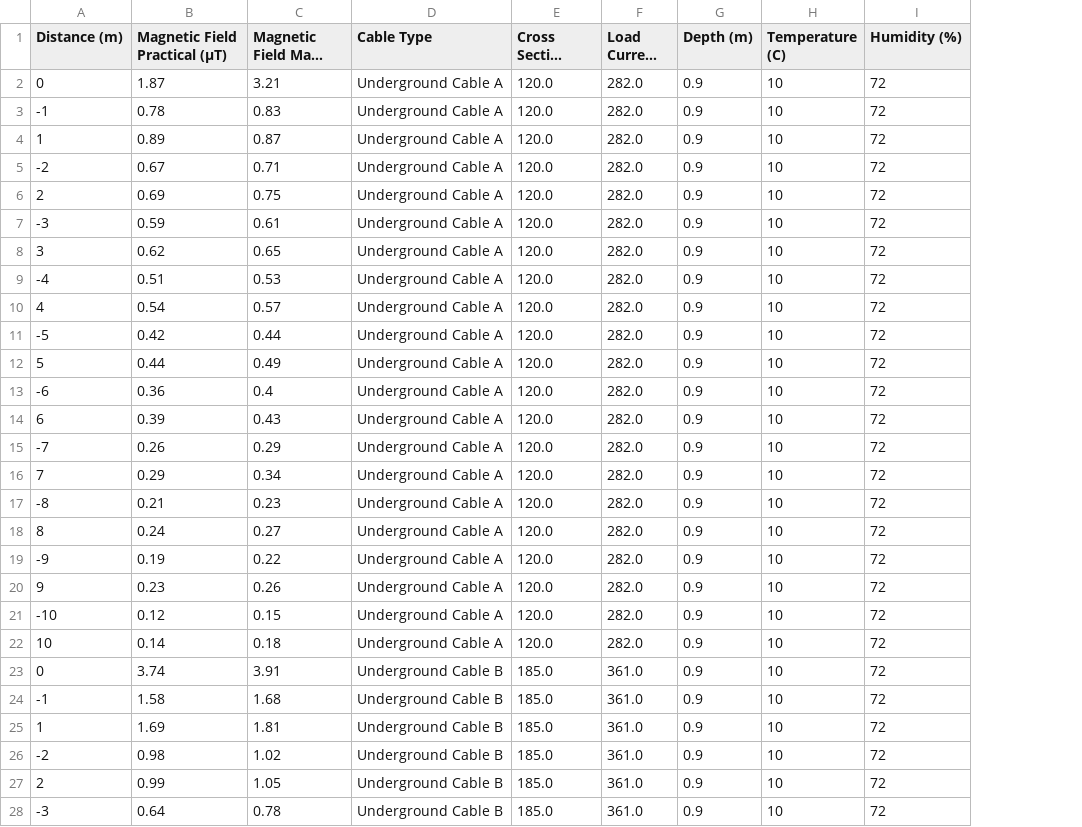
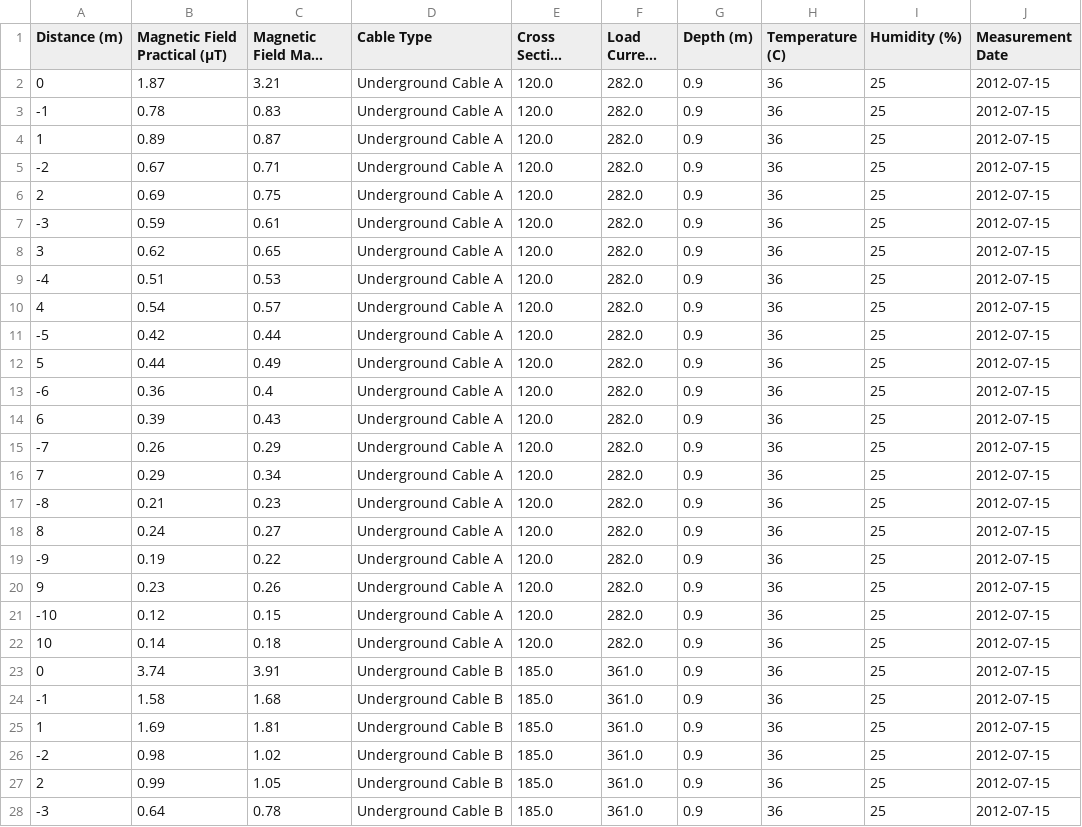
Before and after one commit to AhmedAlsudairy/emf-semu, a CSV file: outputs/tikrit_research_data_with_weather.csv, drawn as a sheet; only a part is shown; long unchanged cells end in …; the diff covers the shown part only; the diff names each change by its address in the sheet, - before the commit and + after, or states it on an @@ line.

Commit message:
update with iraq data

```diff
--- a/outputs/tikrit_research_data_with_weather.csv
+++ b/outputs/tikrit_research_data_with_weather.csv
+column J (Measurement Date), rows 2-28: all 2012-07-15
-H2:H28 (Temperature (C)): 10
+H2:H28 (Temperature (C)): 36
-I2:I28 (Humidity (%)): 72
+I2:I28 (Humidity (%)): 25
```
Also changed, not shown: 44 edited cells elsewhere in this file.
